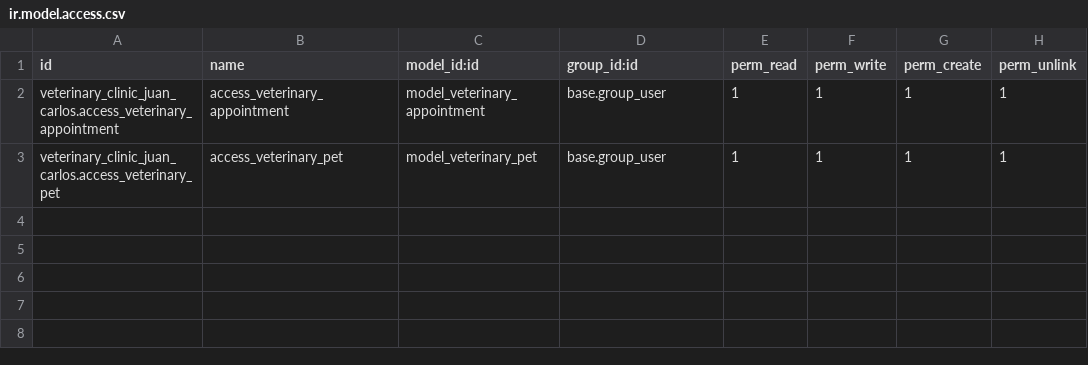
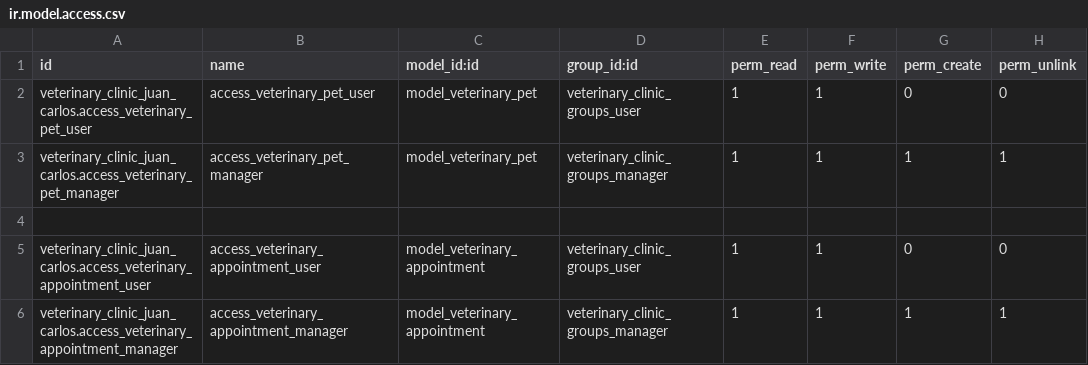
Before and after one commit to nachoserra-domatix/cursoaeodoo2024-2, a CSV file: veterinary_clinic_juan_carlos/security/ir.model.access.csv, drawn as a sheet.

Commit message:
[ADD] Views, forms , groups and security

```diff
--- a/veterinary_clinic_juan_carlos/security/ir.model.access.csv
+++ b/veterinary_clinic_juan_carlos/security/ir.model.access.csv
@@ -1,3 +1,6 @@
 id,name,model_id:id,group_id:id,perm_read,perm_write,perm_create,perm_unlink
-veterinary_clinic_juan_carlos.access_veterinary_appointment,access_veterinary_appointment,model_veterinary_appointment,base.group_user,1,1,1,1
-veterinary_clinic_juan_carlos.access_veterinary_pet,access_veterinary_pet,model_veterinary_pet,base.group_user,1,1,1,1
+veterinary_clinic_juan_carlos.access_veterinary_pet_user,access_veterinary_pet_user,model_veterinary_pet,veterinary_clinic_groups_user,1,1,0,0
+veterinary_clinic_juan_carlos.access_veterinary_pet_manager,access_veterinary_pet_manager,model_veterinary_pet,veterinary_clinic_groups_manager,1,1,1,1
+
+veterinary_clinic_juan_carlos.access_veterinary_appointment_user,access_veterinary_appointment_user,model_veterinary_appointment,veterinary_clinic_groups_user,1,1,0,0
+veterinary_clinic_juan_carlos.access_veterinary_appointment_manager,access_veterinary_appointment_manager,model_veterinary_appointment,veterinary_clinic_groups_manager,1,1,1,1
```
Also changed, not shown: 6 other files.
